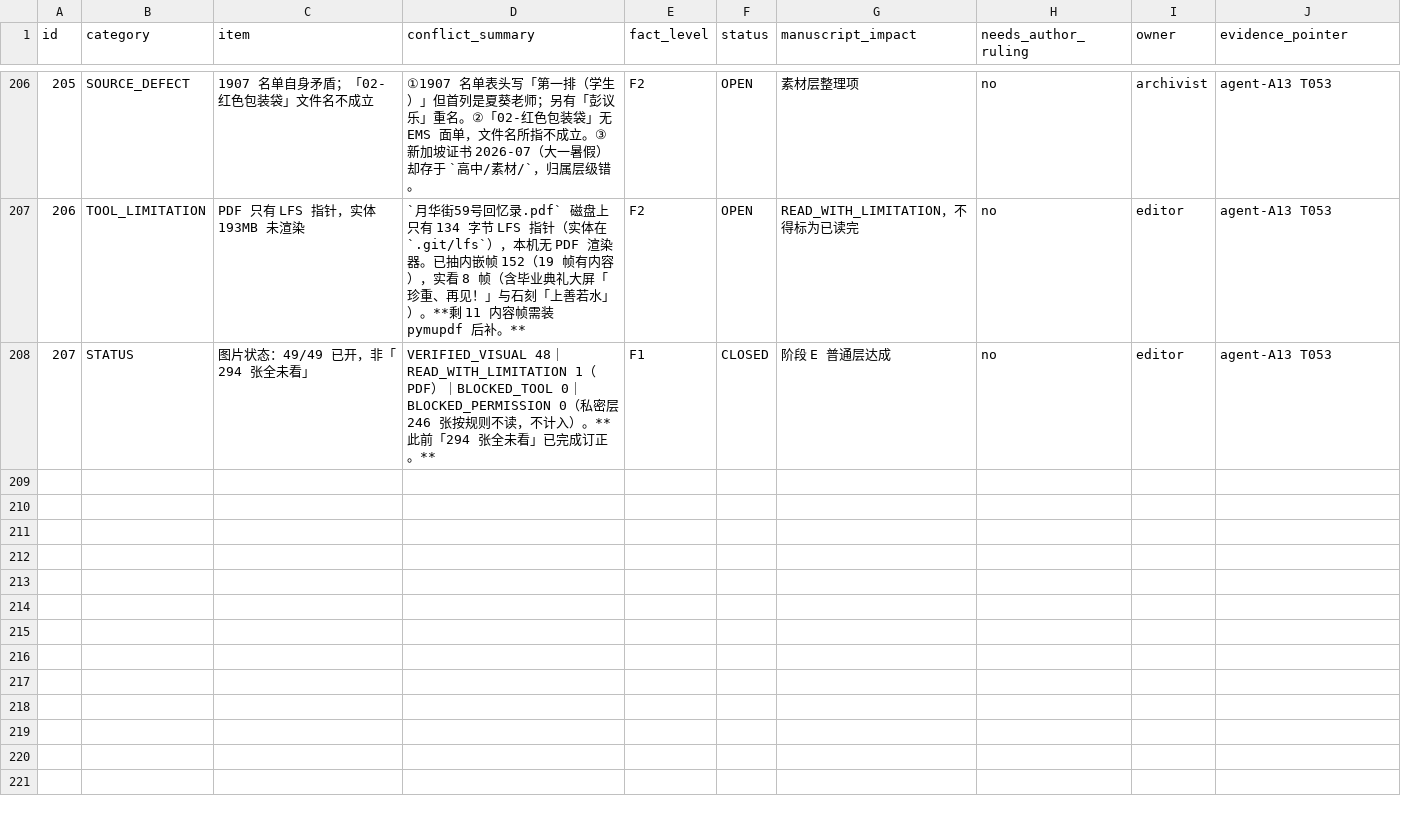
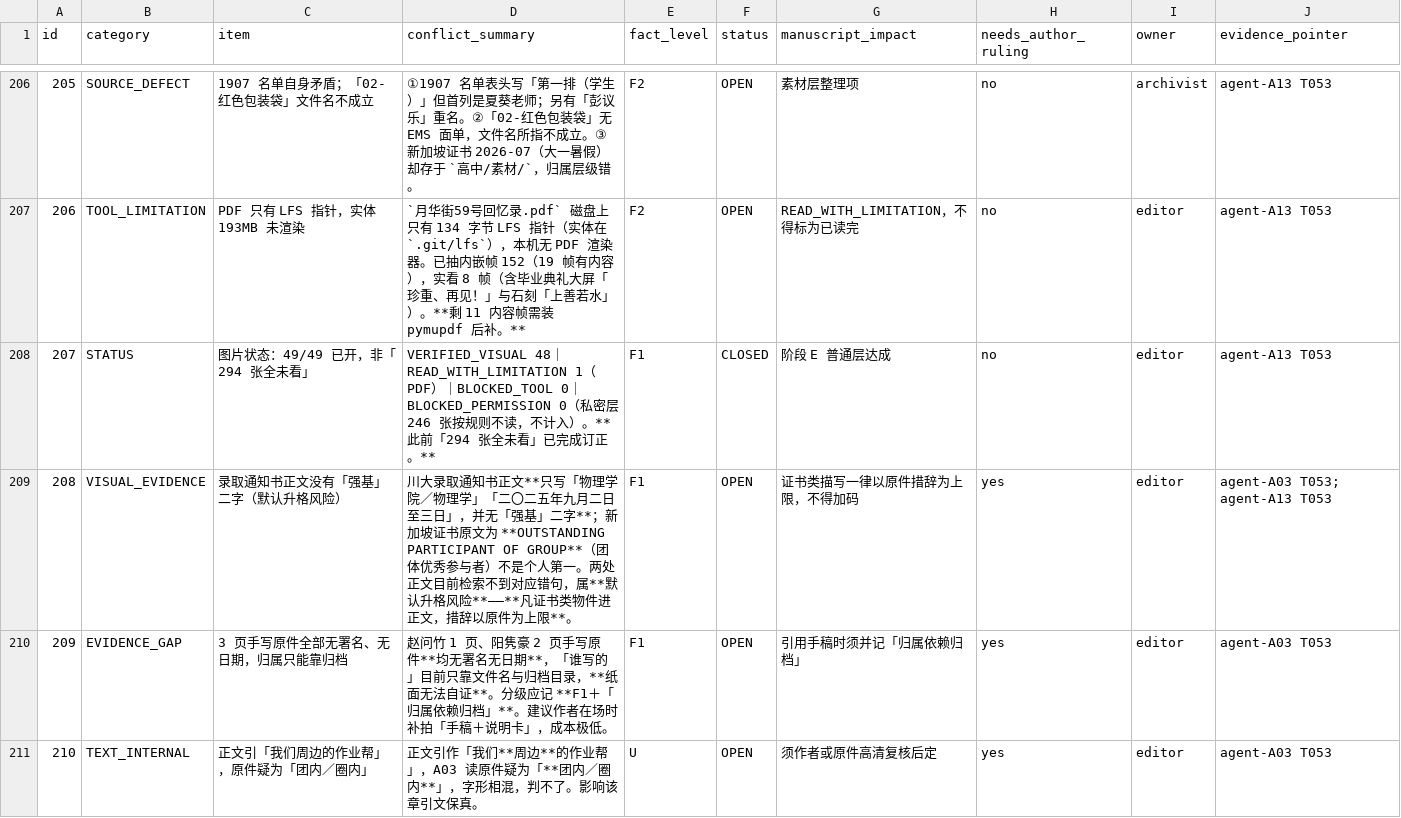
Before and after one commit to LYL-Z/the-memory-reading-notes, a TSV file: editorial/full-corpus-readiness/10_contradictions-and-fact-boundaries.tsv, drawn as a sheet; only a part is shown, gaps mark what is left out; the diff covers the shown part only; the diff names each change by its address in the sheet, - before the commit and + after, or states it on an @@ line.

Commit message:
docs: A03 图片审阅四条实质发现（台账 207→213）
①录取通知书正文**没有「强基」二字**，只写物理学院/物理学；新加坡证书为
  OUTSTANDING PARTICIPANT OF GROUP（团体）非个人第一 → 证书类措辞以原件为上限；
②3 页手写原件均无署名无日期，归属只能靠归档，分级记「F1＋归属依赖归档」；
③正文引「我们周边的作业帮」，原件疑为「团内/圈内」，辨读存疑待核；
④A03 自我更正：赵问竹手稿负面判断正文已用且用得完整（第三十九章「拖后腿」小节），
  是全书对他人笔迹处理最完整的一章；
⑤图片口径统一：49 个文件全在，A03「48 张差 1 张」是排除 PDF 的口径差异。

```diff
--- a/editorial/full-corpus-readiness/10_contradictions-and-fact-boundaries.tsv
+++ b/editorial/full-corpus-readiness/10_contradictions-and-fact-boundaries.tsv
+row 209: 208 | VISUAL_EVIDENCE | 录取通知书正文没有「强基」二字（默认升格风险） | 川大录取通知书正文**只写「物理学院／物理学」「二〇二五年九月二日至三日」，并无「强基」二字**；新加坡证书原文为 **OUTSTANDING PARTICIPANT OF GROUP**（团体优秀参与者）不是个人第一。两处正文目前检索不到对应错句，属**默认升格风险**——**凡证书类物件进正文，措辞以原件为上限**。 | F1 | OPEN | 证书类描写一律以原件措辞为上限，不得加码 | yes | editor | agent-A03 T053; agent-A13 T053
+row 210: 209 | EVIDENCE_GAP | 3 页手写原件全部无署名、无日期，归属只能靠归档 | 赵问竹 1 页、阳隽豪 2 页手写原件**均无署名无日期**，「谁写的」目前只靠文件名与归档目录，**纸面无法自证**。分级应记 **F1＋「归属依赖归档」**。建议作者在场时补拍「手稿＋说明卡」，成本极低。 | F1 | OPEN | 引用手稿时须并记「归属依赖归档」 | yes | editor | agent-A03 T053
+row 211: 210 | TEXT_INTERNAL | 正文引「我们周边的作业帮」，原件疑为「团内／圈内」 | 正文引作「我们**周边**的作业帮」，A03 读原件疑为「**团内／圈内**」，字形相混，判不了。影响该章引文保真。 | U | OPEN | 须作者或原件高清复核后定 | yes | editor | agent-A03 T053
```
Also changed, not shown: 3 added rows elsewhere in this file, 1 other file.
